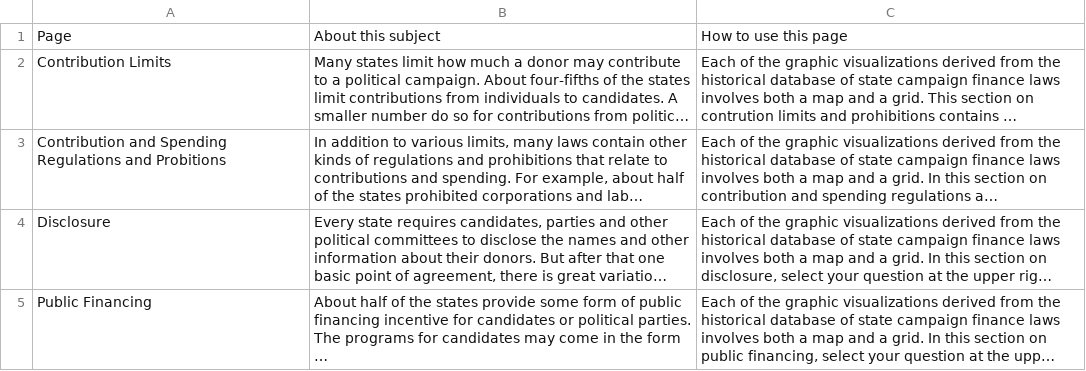
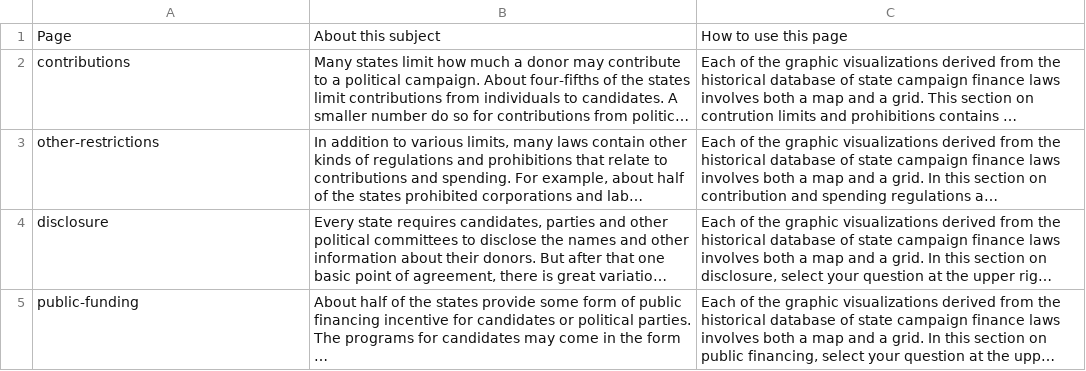
Before and after one commit to cfinst/cfinst.github.io, a CSV file: data/about-buttons.csv, drawn as a sheet; long unchanged cells end in …; the diff names each change by its address in the sheet, - before the commit and + after, or states it on an @@ line.

Commit message:
Fix the about button modals for other-restrictions tab

```diff
--- a/data/about-buttons.csv
+++ b/data/about-buttons.csv
-A2: Contribution Limits
+A2: contributions
-A3: Contribution and Spending Regulations and Probitions
+A3: other-restrictions
-A4: Disclosure
+A4: disclosure
-A5: Public Financing
+A5: public-funding
```
Also changed, not shown: 1 other file.
